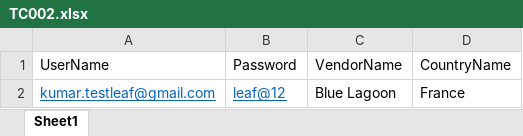
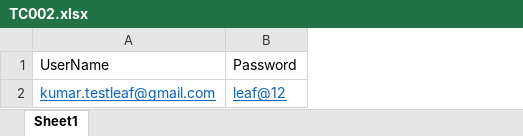
Before and after one commit to VidhyananthNatarajan/ACMEProjectNew01, an Excel workbook: data/TC002.xlsx, sheet Sheet1, drawn as a sheet; values as stored, in another font and other column widths than the file's, no borders; the diff names each change by its address in the sheet, - before the commit and + after, or states it on an @@ line.

Commit message:
Updated the Excel TC002

```diff
--- a/data/TC002.xlsx (sheet Sheet1)
+++ b/data/TC002.xlsx (sheet Sheet1)
-column C, rows 1-2: VendorName | Blue Lagoon
-column D, rows 1-2: CountryName | France
```
